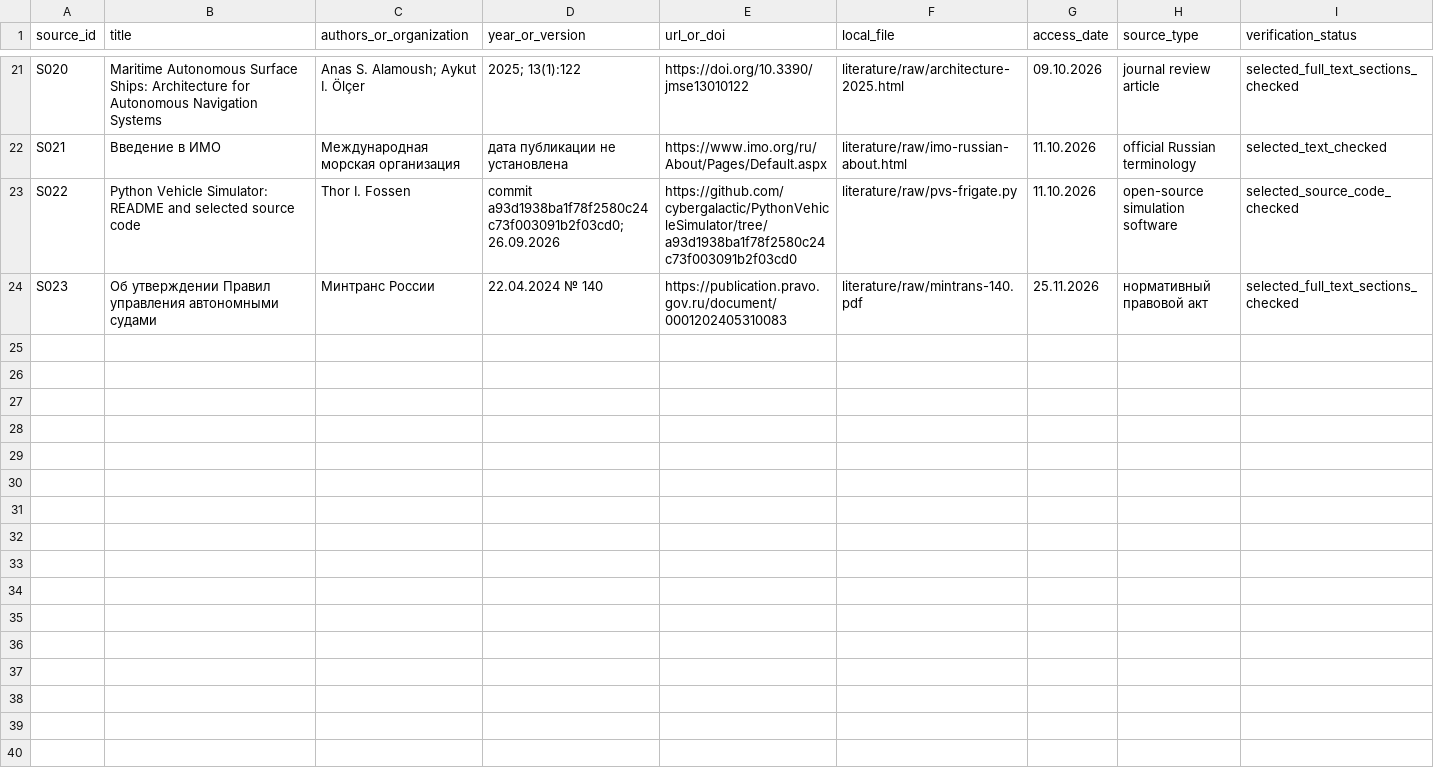
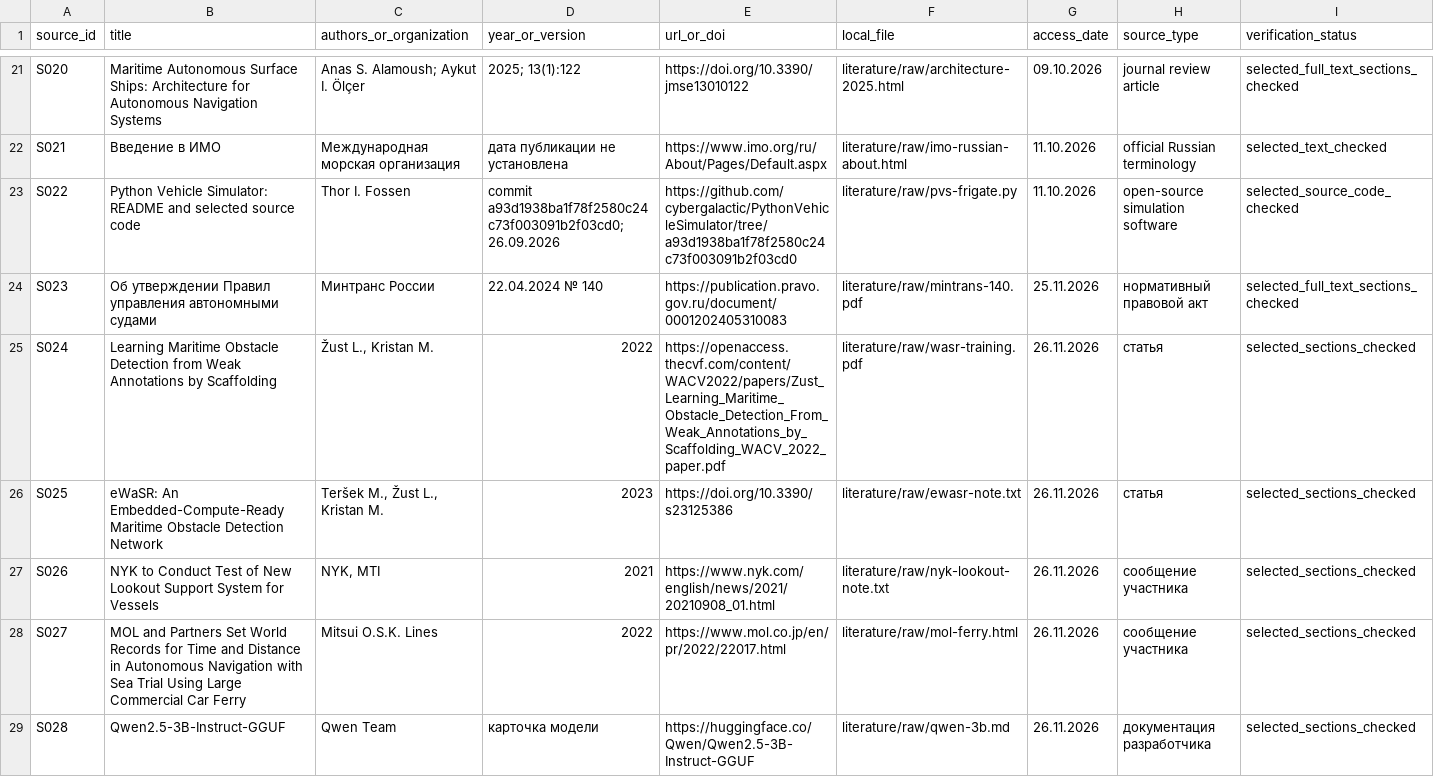
Before and after one commit to nikitakozyr51-wq/diplom-moi, a CSV file: research/sources.csv, drawn as a sheet; only a part is shown, gaps mark what is left out; rows hold the shown columns only; the diff names each change by its address in the sheet, - before the commit and + after, or states it on an @@ line.

```diff
--- a/research/sources.csv
+++ b/research/sources.csv
+row 25: S024 | Learning Maritime Obstacle Detection from Weak Annotations by Scaffolding | Žust L., Kristan M. | 2022 | https://openaccess.thecvf.com/content/WACV2022/papers/Zust_Learning_Maritime_Obstacle_Detection_From_Weak_Annotations_by_Scaffolding_WACV_2022_paper.pdf | literature/raw/wasr-training.pdf | 26.11.2026 | статья | selected_sections_checked
+row 26: S025 | eWaSR: An Embedded-Compute-Ready Maritime Obstacle Detection Network | Teršek M., Žust L., Kristan M. | 2023 | https://doi.org/10.3390/s23125386 | literature/raw/ewasr-note.txt | 26.11.2026 | статья | selected_sections_checked
+row 27: S026 | NYK to Conduct Test of New Lookout Support System for Vessels | NYK, MTI | 2021 | https://www.nyk.com/english/news/2021/20210908_01.html | literature/raw/nyk-lookout-note.txt | 26.11.2026 | сообщение участника | selected_sections_checked
+row 28: S027 | MOL and Partners Set World Records for Time and Distance in Autonomous Navigation with Sea Trial Using Large Commercial Car Ferry | Mitsui O.S.K. Lines | 2022 | https://www.mol.co.jp/en/pr/2022/22017.html | literature/raw/mol-ferry.html | 26.11.2026 | сообщение участника | selected_sections_checked
+row 29: S028 | Qwen2.5-3B-Instruct-GGUF | Qwen Team | карточка модели | https://huggingface.co/Qwen/Qwen2.5-3B-Instruct-GGUF | literature/raw/qwen-3b.md | 26.11.2026 | документация разработчика | selected_sections_checked
```
Also changed, not shown: research/evidence.csv, 23 other files.
